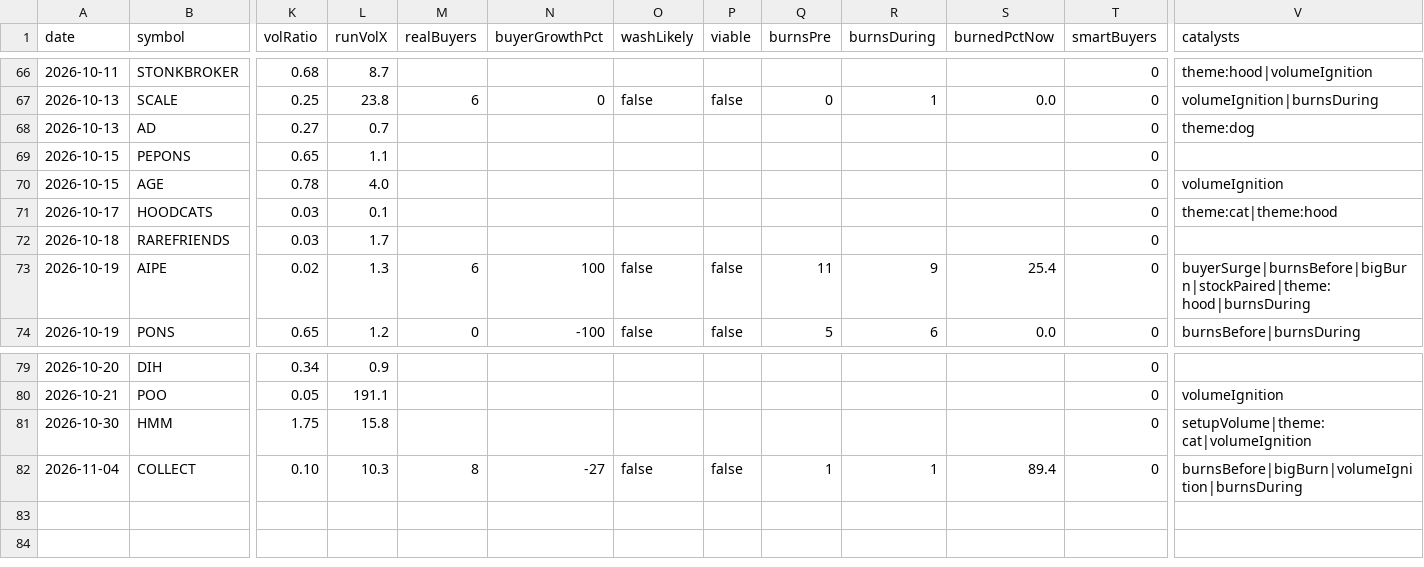
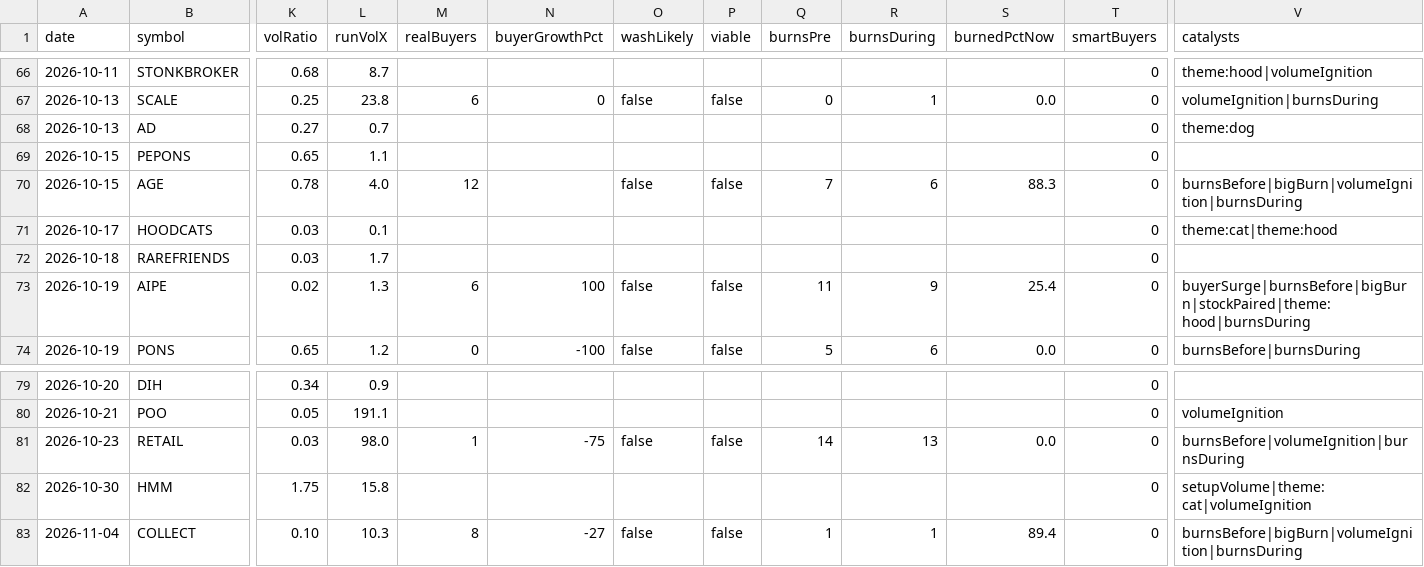
Before and after one commit to itsloashh/hood-scanner, a CSV file: data/research/setups.csv, drawn as a sheet; only a part is shown, gaps mark what is left out; rows hold the shown columns only; the diff names each change by its address in the sheet, - before the commit and + after, or states it on an @@ line.

```diff
--- a/data/research/setups.csv
+++ b/data/research/setups.csv
-M70 (realBuyers): (empty)
+M70 (realBuyers): 12
-O70 (washLikely): (empty)
+O70 (washLikely): false
-P70 (viable): (empty)
+P70 (viable): false
-Q70 (burnsPre): (empty)
+Q70 (burnsPre): 7
-R70 (burnsDuring): (empty)
+R70 (burnsDuring): 6
-S70 (burnedPctNow): (empty)
+S70 (burnedPctNow): 88.3
-V70 (catalysts): volumeIgnition
+V70 (catalysts): burnsBefore|bigBurn|volumeIgnition|burnsDuring
+row 81: 2026-10-23 | RETAIL | 0.03 | 98.0 | 1 | -75 | false | false | 14 | 13 | 0.0 | 0 | burnsBefore|volumeIgnition|burnsDuring
```
Also changed, not shown: 5 other files.
